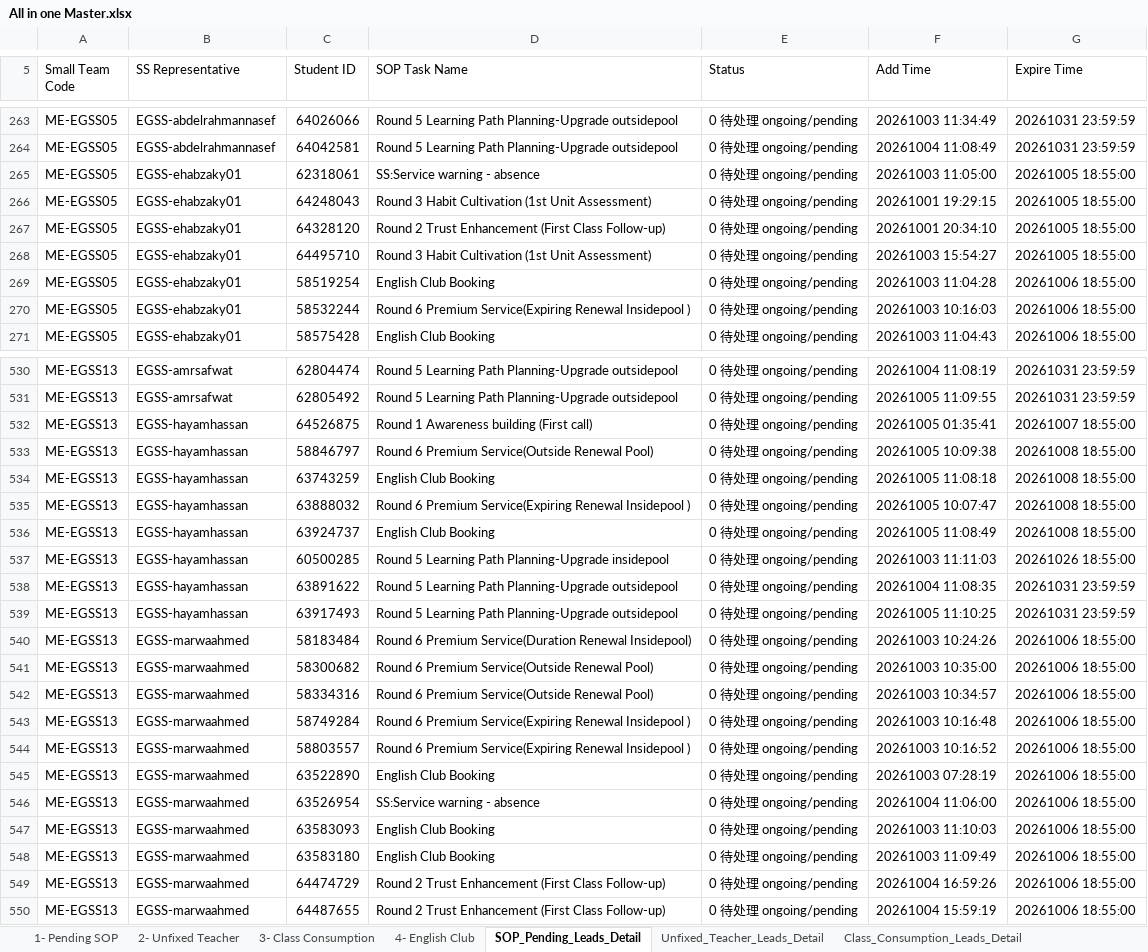
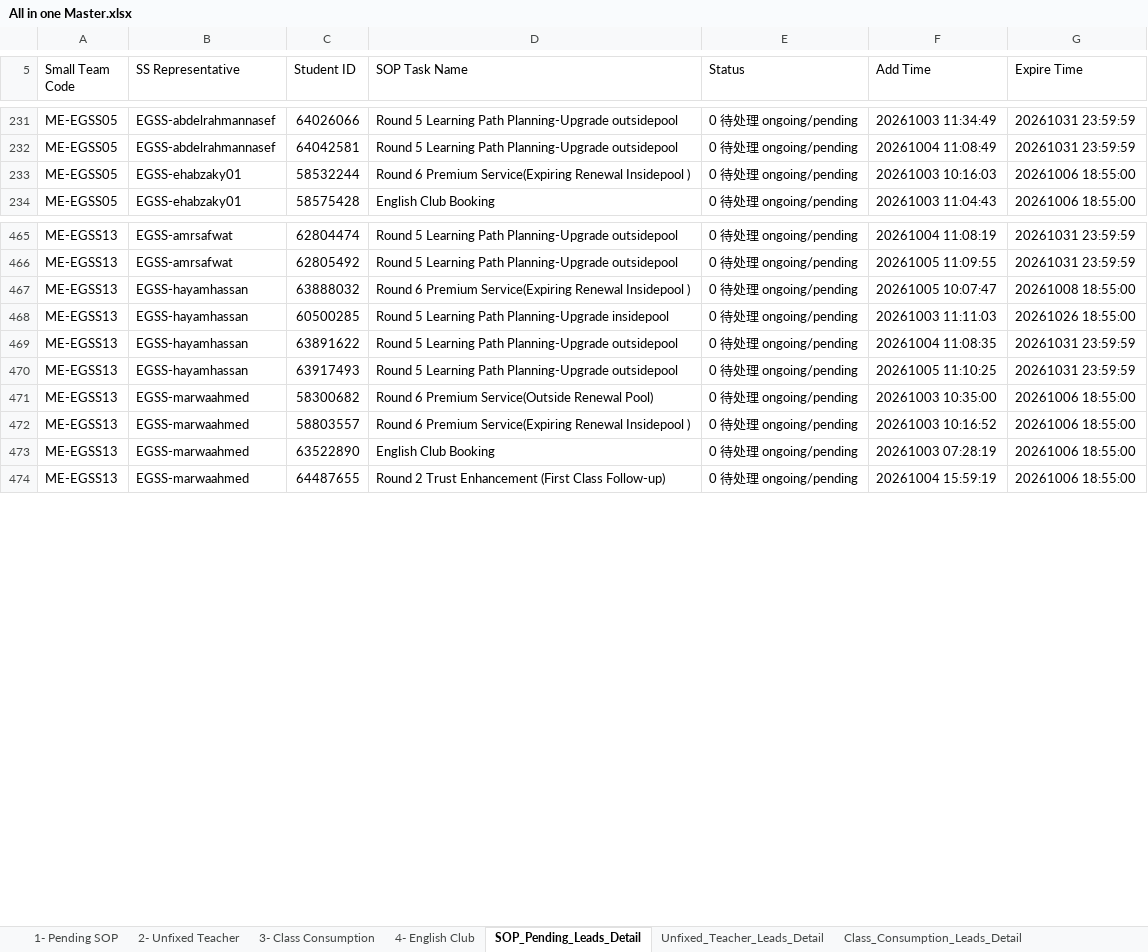
Before and after one commit to husseinelaasar/big-team-01-dashboard, an Excel workbook: attachments/All in one Master.xlsx, sheet SOP_Pending_Leads_Detail, drawn as a sheet; only a part is shown, gaps mark what is left out; values as stored, in another font and other column widths than the file's, no cell formats; removed rows and columns are numbered as before the commit, all else as after; the diff covers the shown part only; the diff names each change by its address in the sheet, - before the commit and + after, or states it on an @@ line.

```diff
--- a/attachments/All in one Master.xlsx (sheet SOP_Pending_Leads_Detail)
+++ b/attachments/All in one Master.xlsx (sheet SOP_Pending_Leads_Detail)
-row 265: ME-EGSS05 | EGSS-ehabzaky01 | 62318061 | SS:Service warning - absence | 0 待处理 ongoing/pending | 20261003 11:05:00 | 20261005 18:55:00
-row 266: ME-EGSS05 | EGSS-ehabzaky01 | 64248043 | Round 3 Habit Cultivation (1st Unit Assessment) | 0 待处理 ongoing/pending | 20261001 19:29:15 | 20261005 18:55:00
-row 267: ME-EGSS05 | EGSS-ehabzaky01 | 64328120 | Round 2 Trust Enhancement (First Class Follow-up) | 0 待处理 ongoing/pending | 20261001 20:34:10 | 20261005 18:55:00
-row 268: ME-EGSS05 | EGSS-ehabzaky01 | 64495710 | Round 3 Habit Cultivation (1st Unit Assessment) | 0 待处理 ongoing/pending | 20261003 15:54:27 | 20261005 18:55:00
-row 269: ME-EGSS05 | EGSS-ehabzaky01 | 58519254 | English Club Booking | 0 待处理 ongoing/pending | 20261003 11:04:28 | 20261006 18:55:00
-row 532: ME-EGSS13 | EGSS-hayamhassan | 64526875 | Round 1 Awareness building (First call) | 0 待处理 ongoing/pending | 20261005 01:35:41 | 20261007 18:55:00
-row 533: ME-EGSS13 | EGSS-hayamhassan | 58846797 | Round 6 Premium Service(Outside Renewal Pool) | 0 待处理 ongoing/pending | 20261005 10:09:38 | 20261008 18:55:00
-row 534: ME-EGSS13 | EGSS-hayamhassan | 63743259 | English Club Booking | 0 待处理 ongoing/pending | 20261005 11:08:18 | 20261008 18:55:00
-row 536: ME-EGSS13 | EGSS-hayamhassan | 63924737 | English Club Booking | 0 待处理 ongoing/pending | 20261005 11:08:49 | 20261008 18:55:00
-row 540: ME-EGSS13 | EGSS-marwaahmed | 58183484 | Round 6 Premium Service(Duration Renewal Insidepool) | 0 待处理 ongoing/pending | 20261003 10:24:26 | 20261006 18:55:00
-row 542: ME-EGSS13 | EGSS-marwaahmed | 58334316 | Round 6 Premium Service(Outside Renewal Pool) | 0 待处理 ongoing/pending | 20261003 10:34:57 | 20261006 18:55:00
-row 543: ME-EGSS13 | EGSS-marwaahmed | 58749284 | Round 6 Premium Service(Expiring Renewal Insidepool ) | 0 待处理 ongoing/pending | 20261003 10:16:48 | 20261006 18:55:00
-row 546: ME-EGSS13 | EGSS-marwaahmed | 63526954 | SS:Service warning - absence | 0 待处理 ongoing/pending | 20261004 11:06:00 | 20261006 18:55:00
-row 547: ME-EGSS13 | EGSS-marwaahmed | 63583093 | English Club Booking | 0 待处理 ongoing/pending | 20261003 11:10:03 | 20261006 18:55:00
-row 548: ME-EGSS13 | EGSS-marwaahmed | 63583180 | English Club Booking | 0 待处理 ongoing/pending | 20261003 11:09:49 | 20261006 18:55:00
-row 549: ME-EGSS13 | EGSS-marwaahmed | 64474729 | Round 2 Trust Enhancement (First Class Follow-up) | 0 待处理 ongoing/pending | 20261004 16:59:26 | 20261006 18:55:00
```
Also changed, not shown: 3 added rows, 76 removed rows and 9 edited cells elsewhere in this sheet, sheet English_Club_Leads_Detail, sheet 1- Pending SOP, cell formats, 23 other files.
